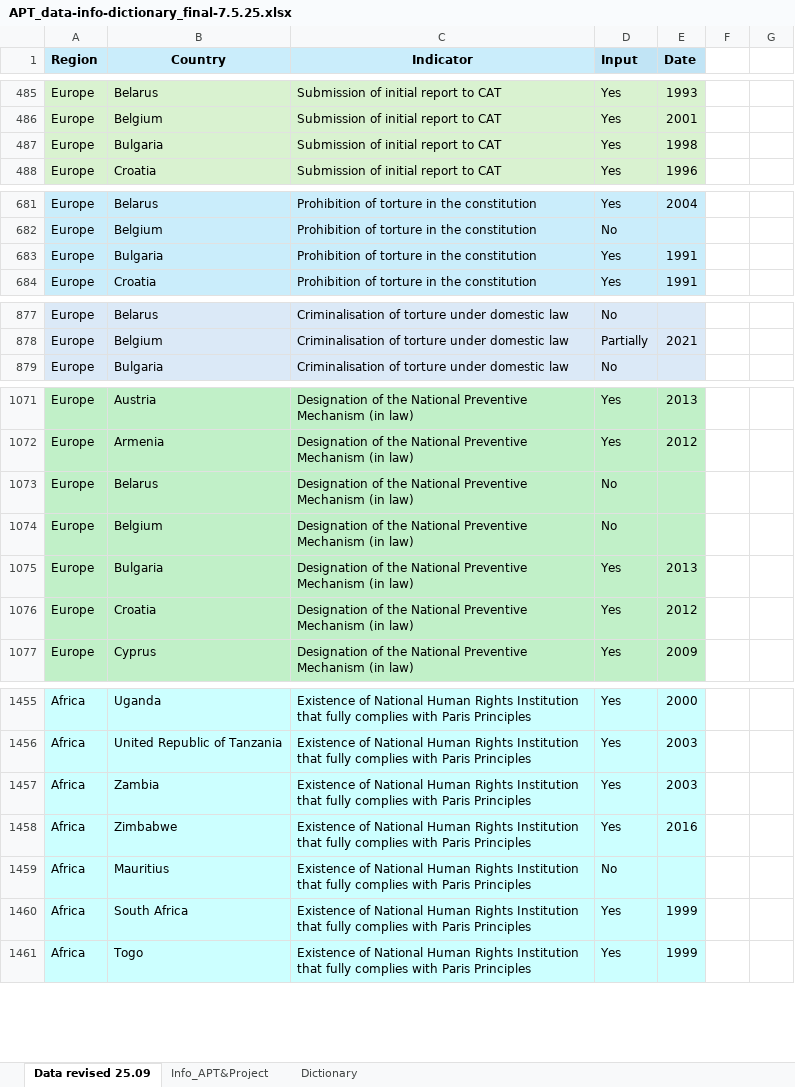
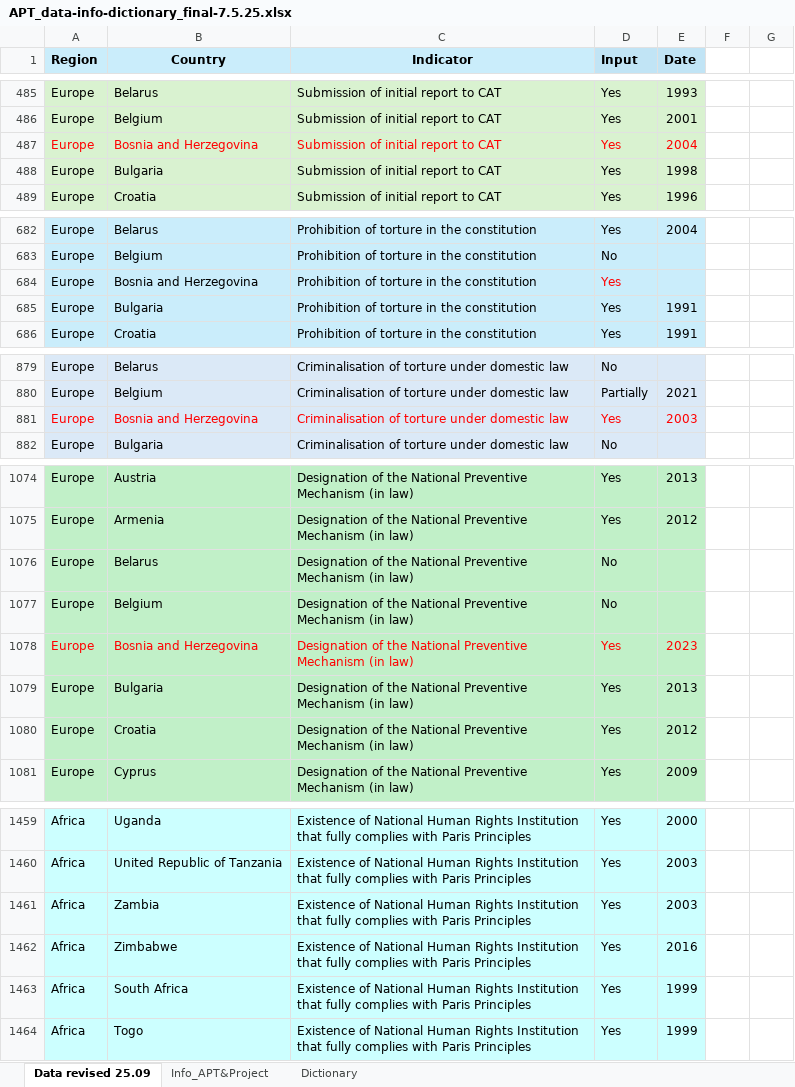
Before and after one commit to kristiadiuisan/Power-BI-Dashboards, an Excel workbook: APTDashboard/Data/APT_data-info-dictionary_final-7.5.25.xlsx, sheet Data revised 25.09, drawn as a sheet; only a part is shown, gaps mark what is left out; values as stored, in another font and other column widths than the file's, no borders; removed rows and columns are numbered as before the commit, all else as after; the diff covers the shown part only; the diff names each change by its address in the sheet, - before the commit and + after, or states it on an @@ line.

```diff
--- a/APTDashboard/Data/APT_data-info-dictionary_final-7.5.25.xlsx (sheet Data revised 25.09)
+++ b/APTDashboard/Data/APT_data-info-dictionary_final-7.5.25.xlsx (sheet Data revised 25.09)
+row 487: Europe | Bosnia and Herzegovina | Submission of initial report to CAT | Yes | 2004
+row 684: Europe | Bosnia and Herzegovina | Prohibition of torture in the constitution | Yes
+row 881: Europe | Bosnia and Herzegovina | Criminalisation of torture under domestic law | Yes | 2003
+row 1078: Europe | Bosnia and Herzegovina | Designation of the National Preventive Mechanism (in law) | Yes | 2023
-row 1459: Africa | Mauritius | Existence of National Human Rights Institution that fully complies with Paris Principles | No
```
Also changed, not shown: 11 edited cells and cell formats elsewhere in this sheet, 1 other file.
